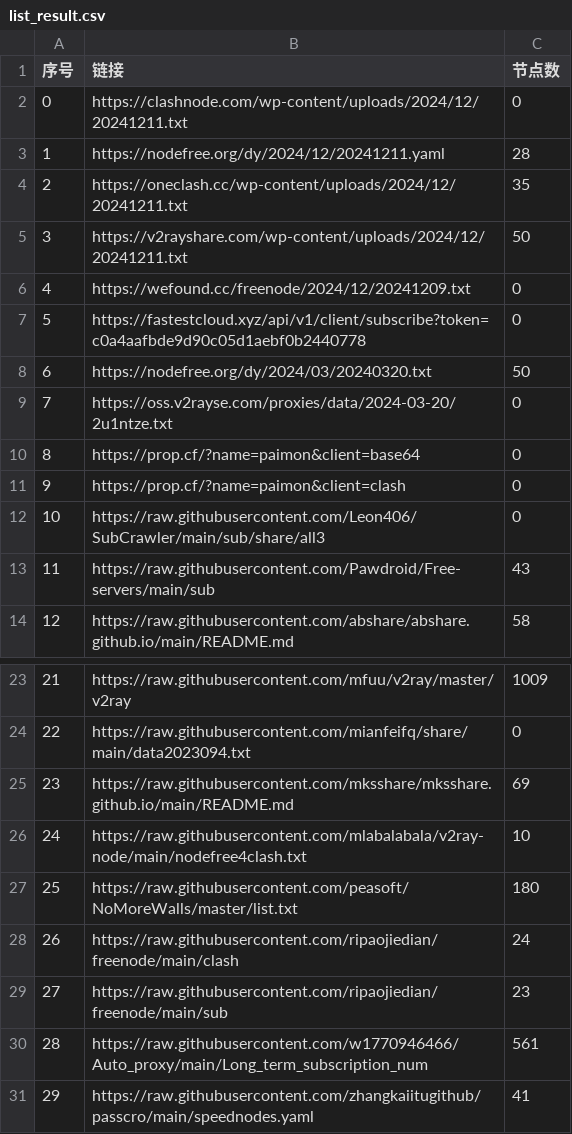
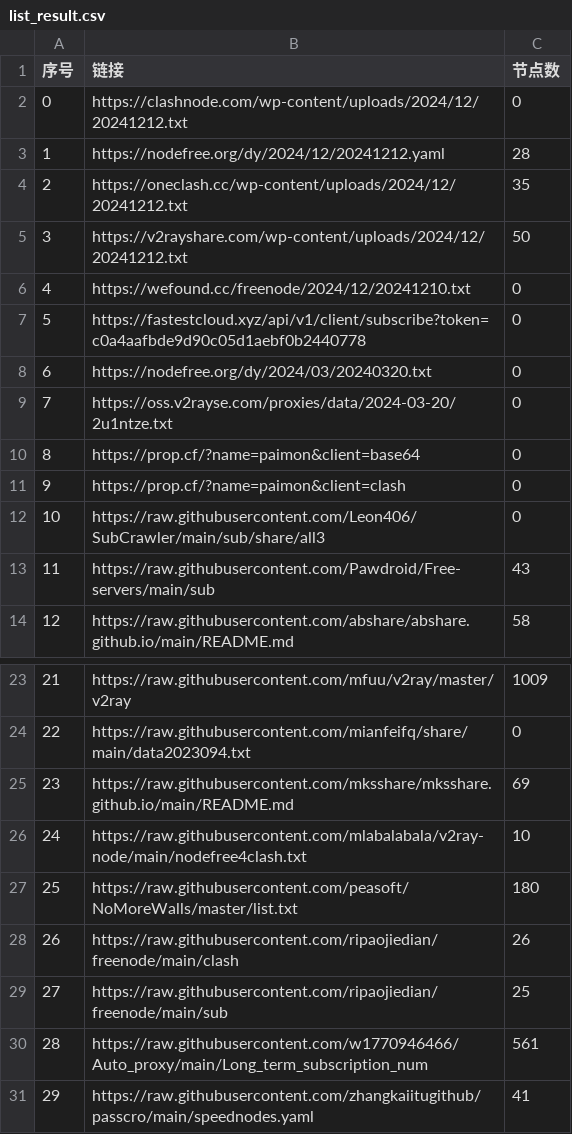
Before and after one commit to a97083435/freejie, a CSV file: freevm/list_result.csv, drawn as a sheet; only a part is shown, gaps mark what is left out.

```diff
--- a/freevm/list_result.csv
+++ b/freevm/list_result.csv
@@ -1,9 +1,9 @@
 序号,链接,节点数
-0,https://clashnode.com/wp-content/uploads/2024/12/20241211.txt,0
-1,https://nodefree.org/dy/2024/12/20241211.yaml,28
-2,https://oneclash.cc/wp-content/uploads/2024/12/20241211.txt,35
-3,https://v2rayshare.com/wp-content/uploads/2024/12/20241211.txt,50
-4,https://wefound.cc/freenode/2024/12/20241209.txt,0
+0,https://clashnode.com/wp-content/uploads/2024/12/20241212.txt,0
+1,https://nodefree.org/dy/2024/12/20241212.yaml,28
+2,https://oneclash.cc/wp-content/uploads/2024/12/20241212.txt,35
+3,https://v2rayshare.com/wp-content/uploads/2024/12/20241212.txt,50
+4,https://wefound.cc/freenode/2024/12/20241210.txt,0
 5,https://fastestcloud.xyz/api/v1/client/subscribe?token=c0a4aafbde9d90c05d1aebf0b2440778,0
-6,https://nodefree.org/dy/2024/03/20240320.txt,50
+6,https://nodefree.org/dy/2024/03/20240320.txt,0
 7,https://oss.v2rayse.com/proxies/data/2024-03-20/2u1ntze.txt,0
@@ -27,4 +27,4 @@
 25,https://raw.githubusercontent.com/peasoft/NoMoreWalls/master/list.txt,180
-26,https://raw.githubusercontent.com/ripaojiedian/freenode/main/clash,24
-27,https://raw.githubusercontent.com/ripaojiedian/freenode/main/sub,23
+26,https://raw.githubusercontent.com/ripaojiedian/freenode/main/clash,26
+27,https://raw.githubusercontent.com/ripaojiedian/freenode/main/sub,25
 28,https://raw.githubusercontent.com/w1770946466/Auto_proxy/main/Long_term_subscription_num,561
```
Also changed, not shown: 17 other files.
